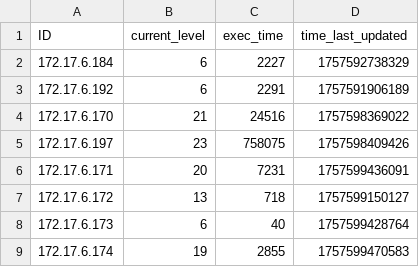
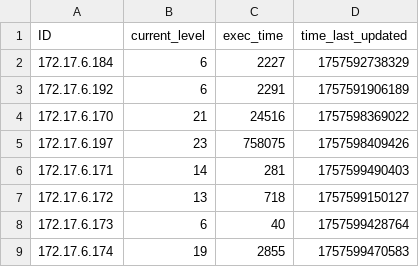
Before and after one commit to multivvac/parallel-programming-competition-uni.lu, a CSV file: client_progress.csv, drawn as a sheet.

Commit message:
update: leaderboard logs

```diff
--- a/client_progress.csv
+++ b/client_progress.csv
@@ -5,3 +5,3 @@ ID,current_level,exec_time,time_last_updated
 172.17.6.197,23,758075,1757598409426
-172.17.6.171,20,7231,1757599436091
+172.17.6.171,14,281,1757599490403
 172.17.6.172,13,718,1757599150127
```
